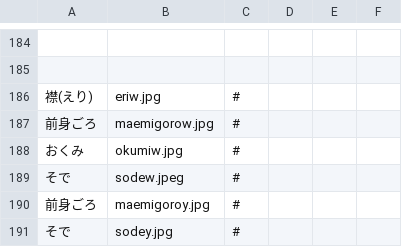
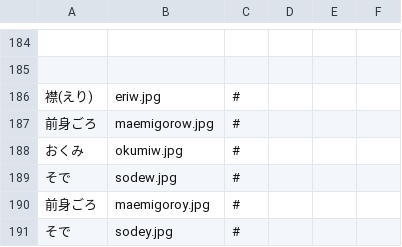
Before and after one commit to koneko33777-bit/mixhuku, a CSV file: data/junbi01.csv, drawn as a sheet; only a part is shown, gaps mark what is left out; the diff names each change by its address in the sheet, - before the commit and + after, or states it on an @@ line.

Commit message:
Update junbi01.csv

```diff
--- a/data/junbi01.csv
+++ b/data/junbi01.csv
-B189: sodew.jpeg
+B189: sodew.jpg
```
